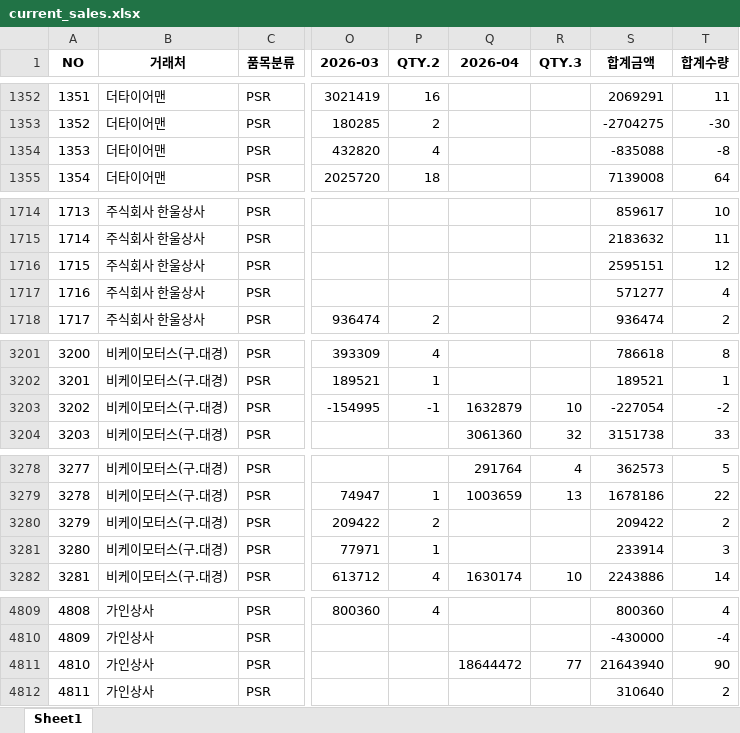
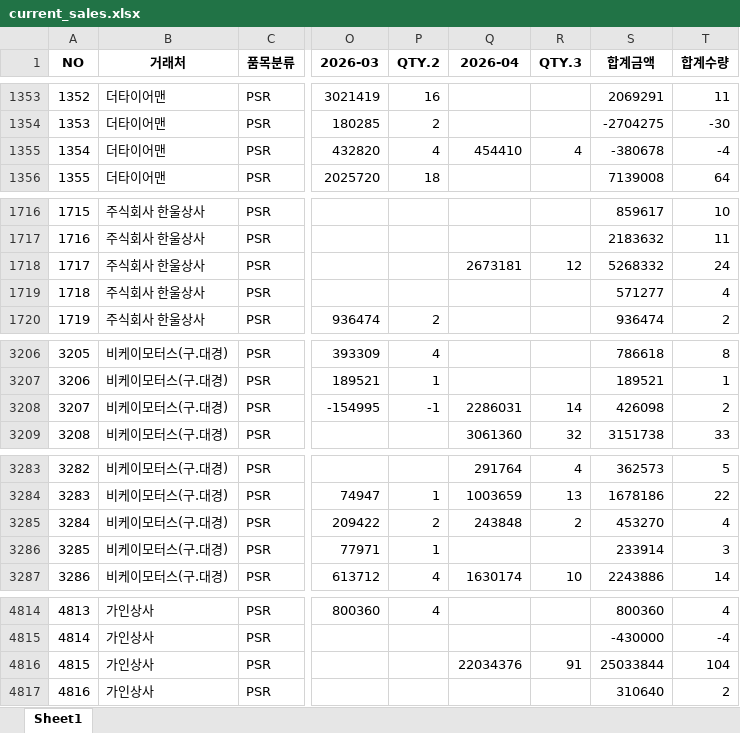
Before and after one commit to jeongkihyun25-arch/sales, an Excel workbook: current_sales.xlsx, sheet Sheet1, drawn as a sheet; only a part is shown, gaps mark what is left out; values as stored, in another font and other column widths than the file's, no borders; addresses are those after the commit; the diff covers the shown part only; the diff names each change by its address in the sheet, - before the commit and + after, or states it on an @@ line.

```diff
--- a/current_sales.xlsx (sheet Sheet1)
+++ b/current_sales.xlsx (sheet Sheet1)
@@ column A (NO) renumbered from row 1242 down @@
-Q1355 (2026-04): (empty)
+Q1355 (2026-04): 454410
-R1355 (QTY.3): (empty)
+R1355 (QTY.3): 4
-S1355 (합계금액): -835088
+S1355 (합계금액): -380678
-T1355 (합계수량): -8
+T1355 (합계수량): -4
-Q1718 (2026-04): (empty)
+Q1718 (2026-04): 2673181
-R1718 (QTY.3): (empty)
+R1718 (QTY.3): 12
-S1718 (합계금액): 2595151
+S1718 (합계금액): 5268332
-T1718 (합계수량): 12
+T1718 (합계수량): 24
-Q3208 (2026-04): 1632879
+Q3208 (2026-04): 2286031
-R3208 (QTY.3): 10
+R3208 (QTY.3): 14
-S3208 (합계금액): -227054
+S3208 (합계금액): 426098
-T3208 (합계수량): -2
+T3208 (합계수량): 2
-Q3285 (2026-04): (empty)
+Q3285 (2026-04): 243848
-R3285 (QTY.3): (empty)
+R3285 (QTY.3): 2
-S3285 (합계금액): 209422
+S3285 (합계금액): 453270
-T3285 (합계수량): 2
+T3285 (합계수량): 4
-Q4816 (2026-04): 18644472
+Q4816 (2026-04): 22034376
-R4816 (QTY.3): 77
+R4816 (QTY.3): 91
-S4816 (합계금액): 21643940
+S4816 (합계금액): 25033844
-T4816 (합계수량): 90
+T4816 (합계수량): 104
```
Also changed, not shown: 7 added rows and 8 edited cells elsewhere in this sheet.
